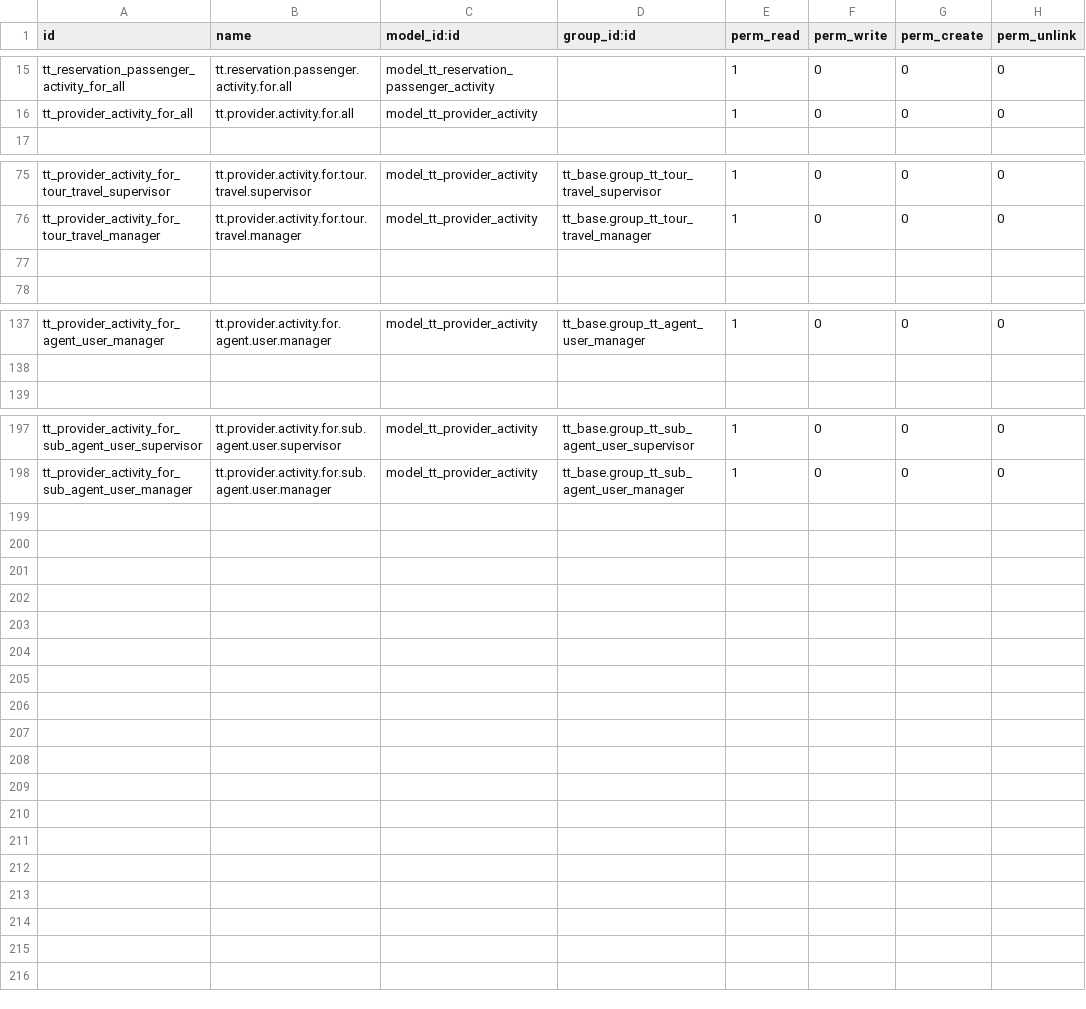
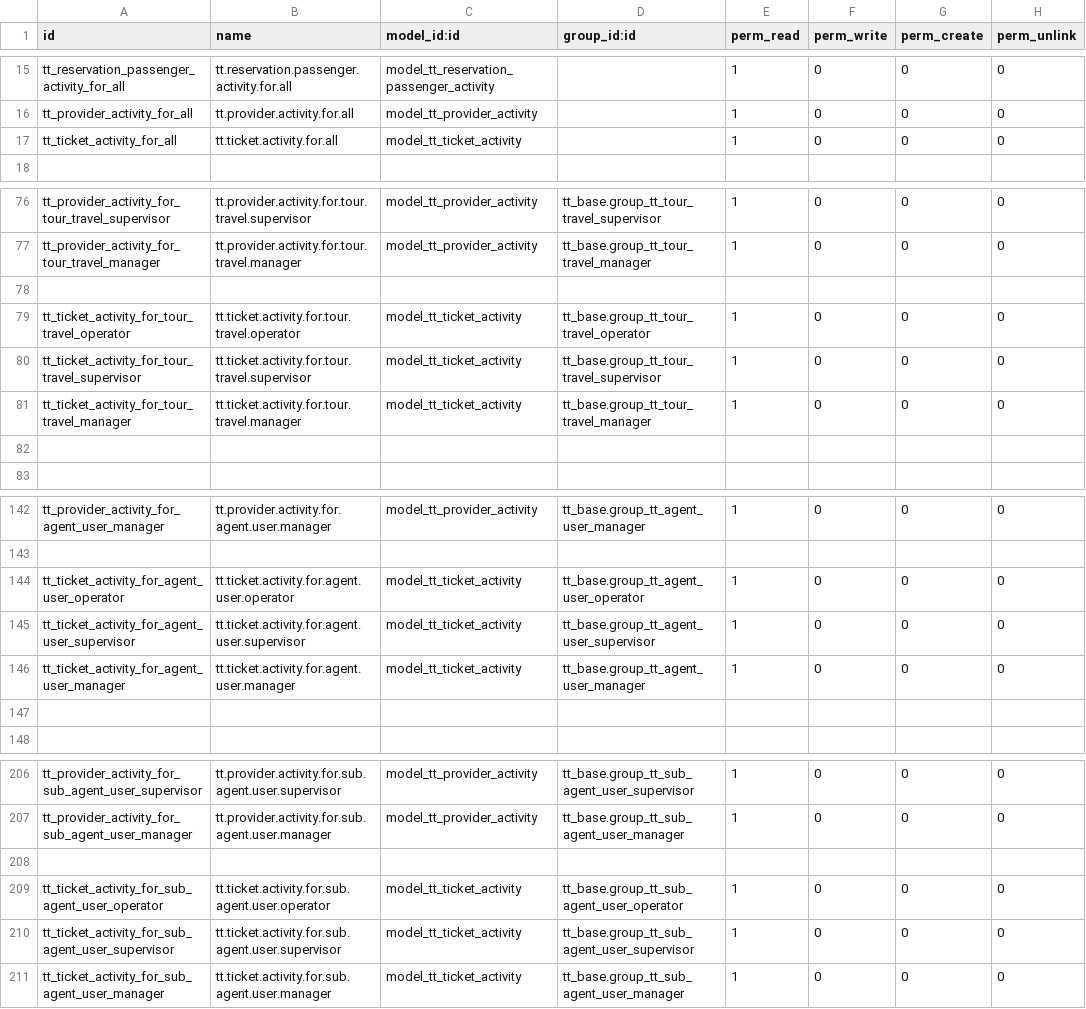
Before and after one commit to andygunawan96/odoo12_addons_tour_travel, a CSV file: tt_reservation_activity/security/ir.model.access.csv, drawn as a sheet; only a part is shown, gaps mark what is left out.

```diff
--- a/tt_reservation_activity/security/ir.model.access.csv
+++ b/tt_reservation_activity/security/ir.model.access.csv
@@ -16,2 +16,3 @@ tt_reservation_passenger_activity_for_all,tt.reservation.passenger.activity.for.
 tt_provider_activity_for_all,tt.provider.activity.for.all,model_tt_provider_activity,,1,0,0,0
+tt_ticket_activity_for_all,tt.ticket.activity.for.all,model_tt_ticket_activity,,1,0,0,0
 ,,,,,,,
@@ -76,2 +77,6 @@ tt_provider_activity_for_tour_travel_supervisor,tt.provider.activity.for.tour.tr
 tt_provider_activity_for_tour_travel_manager,tt.provider.activity.for.tour.travel.manager,model_tt_provider_activity,tt_base.group_tt_tour_travel_manager,1,0,0,0
+,,,,,,,
+tt_ticket_activity_for_tour_travel_operator,tt.ticket.activity.for.tour.travel.operator,model_tt_ticket_activity,tt_base.group_tt_tour_travel_operator,1,0,0,0
+tt_ticket_activity_for_tour_travel_supervisor,tt.ticket.activity.for.tour.travel.supervisor,model_tt_ticket_activity,tt_base.group_tt_tour_travel_supervisor,1,0,0,0
+tt_ticket_activity_for_tour_travel_manager,tt.ticket.activity.for.tour.travel.manager,model_tt_ticket_activity,tt_base.group_tt_tour_travel_manager,1,0,0,0
 ,,,,,,,
@@ -138,2 +143,6 @@ tt_provider_activity_for_agent_user_manager,tt.provider.activity.for.agent.user.
 ,,,,,,,
+tt_ticket_activity_for_agent_user_operator,tt.ticket.activity.for.agent.user.operator,model_tt_ticket_activity,tt_base.group_tt_agent_user_operator,1,0,0,0
+tt_ticket_activity_for_agent_user_supervisor,tt.ticket.activity.for.agent.user.supervisor,model_tt_ticket_activity,tt_base.group_tt_agent_user_supervisor,1,0,0,0
+tt_ticket_activity_for_agent_user_manager,tt.ticket.activity.for.agent.user.manager,model_tt_ticket_activity,tt_base.group_tt_agent_user_manager,1,0,0,0
+,,,,,,,
 ,,,,,,,
@@ -198 +207,5 @@ tt_provider_activity_for_sub_agent_user_supervisor,tt.provider.activity.for.sub.
 tt_provider_activity_for_sub_agent_user_manager,tt.provider.activity.for.sub.agent.user.manager,model_tt_provider_activity,tt_base.group_tt_sub_agent_user_manager,1,0,0,0
+,,,,,,,
+tt_ticket_activity_for_sub_agent_user_operator,tt.ticket.activity.for.sub.agent.user.operator,model_tt_ticket_activity,tt_base.group_tt_sub_agent_user_operator,1,0,0,0
+tt_ticket_activity_for_sub_agent_user_supervisor,tt.ticket.activity.for.sub.agent.user.supervisor,model_tt_ticket_activity,tt_base.group_tt_sub_agent_user_supervisor,1,0,0,0
+tt_ticket_activity_for_sub_agent_user_manager,tt.ticket.activity.for.sub.agent.user.manager,model_tt_ticket_activity,tt_base.group_tt_sub_agent_user_manager,1,0,0,0
```
Also changed, not shown: 7 other files.
